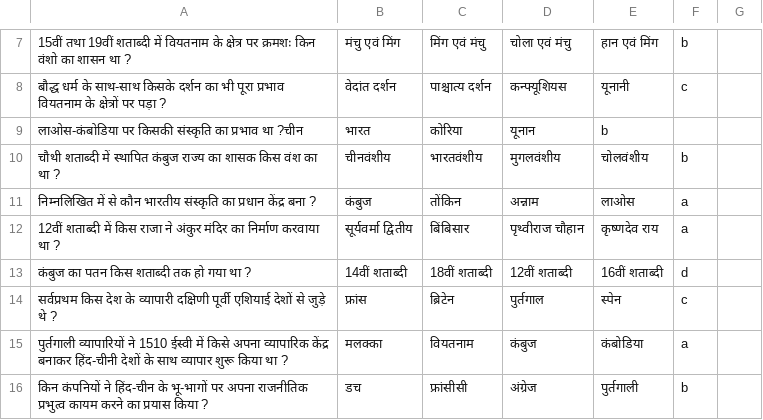
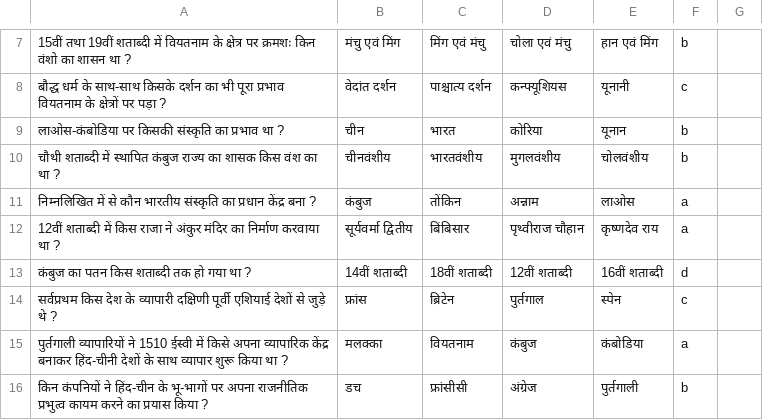
Before and after one commit to Learngupt/learngupt, a CSV file: Contents/MCQs/mcqs_bihar_board_10_History_हिन्द-चीन में राष्ट्रवादी आन्दोलन.csv, drawn as a sheet; only a part is shown, gaps mark what is left out; removed rows and columns are numbered as before the commit, all else as after; the diff names each change by its address in the sheet, - before the commit and + after, or states it on an @@ line.

```diff
--- a/Contents/MCQs/mcqs_bihar_board_10_History_हिन्द-चीन में राष्ट्रवादी आन्दोलन.csv
+++ b/Contents/MCQs/mcqs_bihar_board_10_History_हिन्द-चीन में राष्ट्रवादी आन्दोलन.csv
-row 9: लाओस-कंबोडिया पर किसकी संस्कृति का प्रभाव था ?चीन | भारत | कोरिया | यूनान | b
+row 9: लाओस-कंबोडिया पर किसकी संस्कृति का प्रभाव था ? | चीन | भारत | कोरिया | यूनान | b
```
Also changed, not shown: 3 other files.
